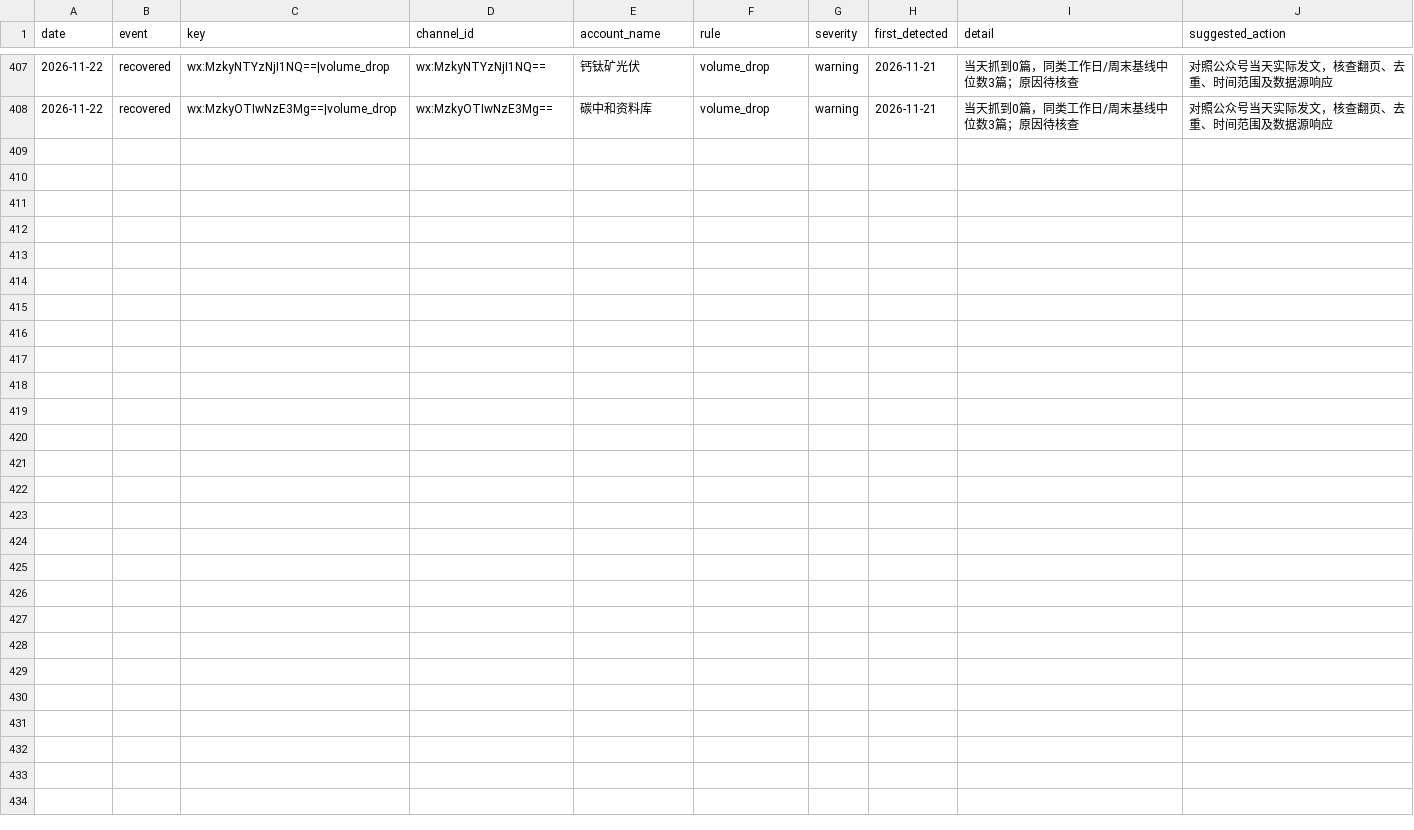
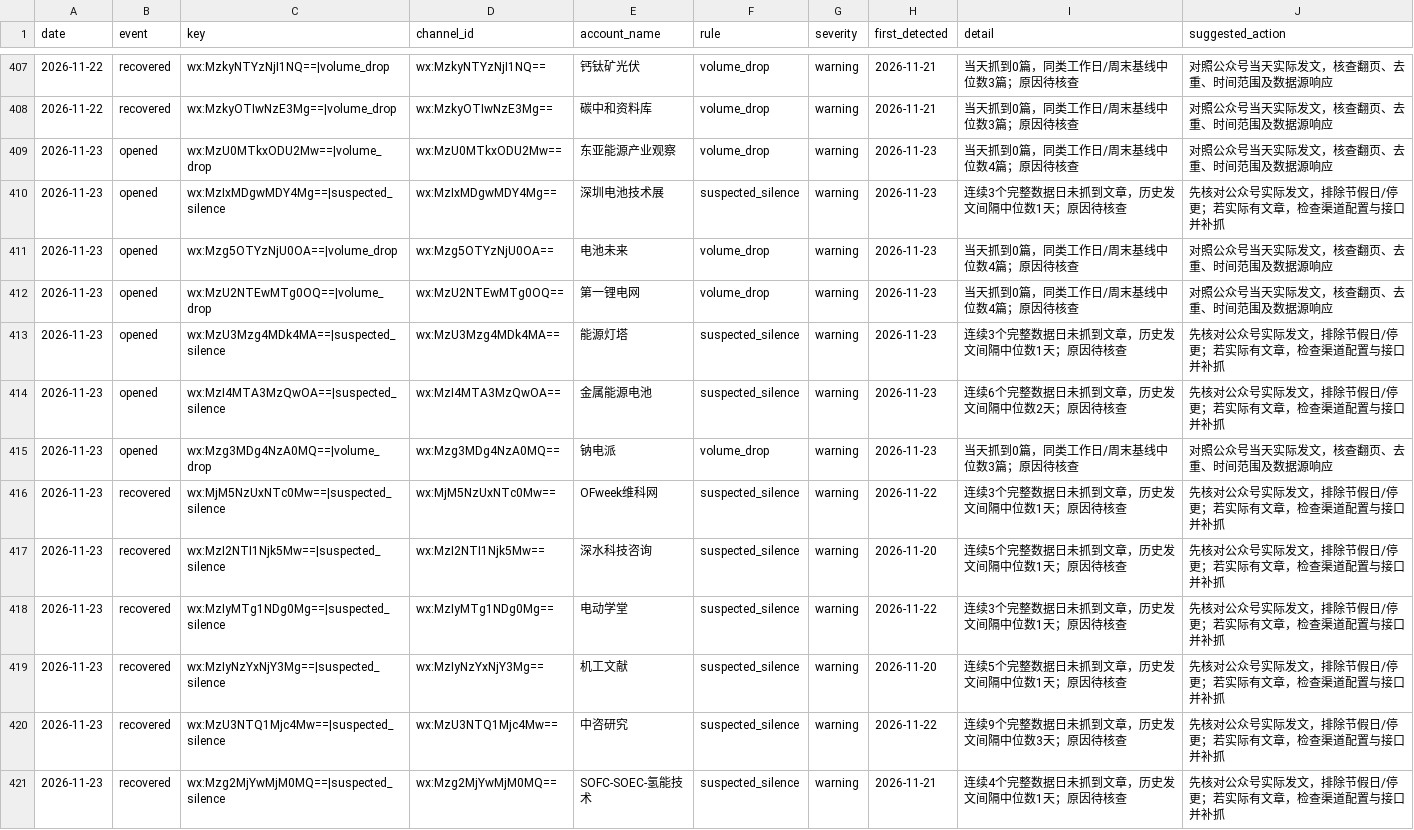
Before and after one commit to wodewoping-png/wechat-daily-news-csv, a CSV file: quality/channel_monitor/incident_events.csv, drawn as a sheet; only a part is shown, gaps mark what is left out.

```diff
--- a/quality/channel_monitor/incident_events.csv
+++ b/quality/channel_monitor/incident_events.csv
@@ -408 +408,14 @@
 2026-11-22,recovered,wx:MzkyOTIwNzE3Mg==|volume_drop,wx:MzkyOTIwNzE3Mg==,碳中和资料库,volume_drop,warning,2026-11-21,当天抓到0篇，同类工作日/周末基线中位数3篇；原因待核查,对照公众号当天实际发文，核查翻页、去重、时间范围及数据源响应
+2026-11-23,opened,wx:MzU0MTkxODU2Mw==|volume_drop,wx:MzU0MTkxODU2Mw==,东亚能源产业观察,volume_drop,warning,2026-11-23,当天抓到0篇，同类工作日/周末基线中位数4篇；原因待核查,对照公众号当天实际发文，核查翻页、去重、时间范围及数据源响应
+2026-11-23,opened,wx:MzIxMDgwMDY4Mg==|suspected_silence,wx:MzIxMDgwMDY4Mg==,深圳电池技术展,suspected_silence,warning,2026-11-23,连续3个完整数据日未抓到文章，历史发文间隔中位数1天；原因待核查,先核对公众号实际发文，排除节假日/停更；若实际有文章，检查渠道配置与接口并补抓
+2026-11-23,opened,wx:Mzg5OTYzNjU0OA==|volume_drop,wx:Mzg5OTYzNjU0OA==,电池未来,volume_drop,warning,2026-11-23,当天抓到0篇，同类工作日/周末基线中位数4篇；原因待核查,对照公众号当天实际发文，核查翻页、去重、时间范围及数据源响应
+2026-11-23,opened,wx:MzU2NTEwMTg0OQ==|volume_drop,wx:MzU2NTEwMTg0OQ==,第一锂电网,volume_drop,warning,2026-11-23,当天抓到0篇，同类工作日/周末基线中位数4篇；原因待核查,对照公众号当天实际发文，核查翻页、去重、时间范围及数据源响应
+2026-11-23,opened,wx:MzU3Mzg4MDk4MA==|suspected_silence,wx:MzU3Mzg4MDk4MA==,能源灯塔,suspected_silence,warning,2026-11-23,连续3个完整数据日未抓到文章，历史发文间隔中位数1天；原因待核查,先核对公众号实际发文，排除节假日/停更；若实际有文章，检查渠道配置与接口并补抓
+2026-11-23,opened,wx:MzI4MTA3MzQwOA==|suspected_silence,wx:MzI4MTA3MzQwOA==,金属能源电池,suspected_silence,warning,2026-11-23,连续6个完整数据日未抓到文章，历史发文间隔中位数2天；原因待核查,先核对公众号实际发文，排除节假日/停更；若实际有文章，检查渠道配置与接口并补抓
+2026-11-23,opened,wx:Mzg3MDg4NzA0MQ==|volume_drop,wx:Mzg3MDg4NzA0MQ==,钠电派,volume_drop,warning,2026-11-23,当天抓到0篇，同类工作日/周末基线中位数3篇；原因待核查,对照公众号当天实际发文，核查翻页、去重、时间范围及数据源响应
+2026-11-23,recovered,wx:MjM5NzUxNTc0Mw==|suspected_silence,wx:MjM5NzUxNTc0Mw==,OFweek维科网,suspected_silence,warning,2026-11-22,连续3个完整数据日未抓到文章，历史发文间隔中位数1天；原因待核查,先核对公众号实际发文，排除节假日/停更；若实际有文章，检查渠道配置与接口并补抓
+2026-11-23,recovered,wx:MzI2NTI1Njk5Mw==|suspected_silence,wx:MzI2NTI1Njk5Mw==,深水科技咨询,suspected_silence,warning,2026-11-20,连续5个完整数据日未抓到文章，历史发文间隔中位数1天；原因待核查,先核对公众号实际发文，排除节假日/停更；若实际有文章，检查渠道配置与接口并补抓
+2026-11-23,recovered,wx:MzIyMTg1NDg0Mg==|suspected_silence,wx:MzIyMTg1NDg0Mg==,电动学堂,suspected_silence,warning,2026-11-22,连续3个完整数据日未抓到文章，历史发文间隔中位数1天；原因待核查,先核对公众号实际发文，排除节假日/停更；若实际有文章，检查渠道配置与接口并补抓
+2026-11-23,recovered,wx:MzIyNzYxNjY3Mg==|suspected_silence,wx:MzIyNzYxNjY3Mg==,机工文献,suspected_silence,warning,2026-11-20,连续5个完整数据日未抓到文章，历史发文间隔中位数1天；原因待核查,先核对公众号实际发文，排除节假日/停更；若实际有文章，检查渠道配置与接口并补抓
+2026-11-23,recovered,wx:MzU3NTQ1Mjc4Mw==|suspected_silence,wx:MzU3NTQ1Mjc4Mw==,中咨研究,suspected_silence,warning,2026-11-22,连续9个完整数据日未抓到文章，历史发文间隔中位数3天；原因待核查,先核对公众号实际发文，排除节假日/停更；若实际有文章，检查渠道配置与接口并补抓
+2026-11-23,recovered,wx:Mzg2MjYwMjM0MQ==|suspected_silence,wx:Mzg2MjYwMjM0MQ==,SOFC-SOEC-氢能技术,suspected_silence,warning,2026-11-21,连续4个完整数据日未抓到文章，历史发文间隔中位数1天；原因待核查,先核对公众号实际发文，排除节假日/停更；若实际有文章，检查渠道配置与接口并补抓
```
Also changed, not shown: channels/channel_daily_counts.csv, channels/channel_summary.csv, 8 other files.
